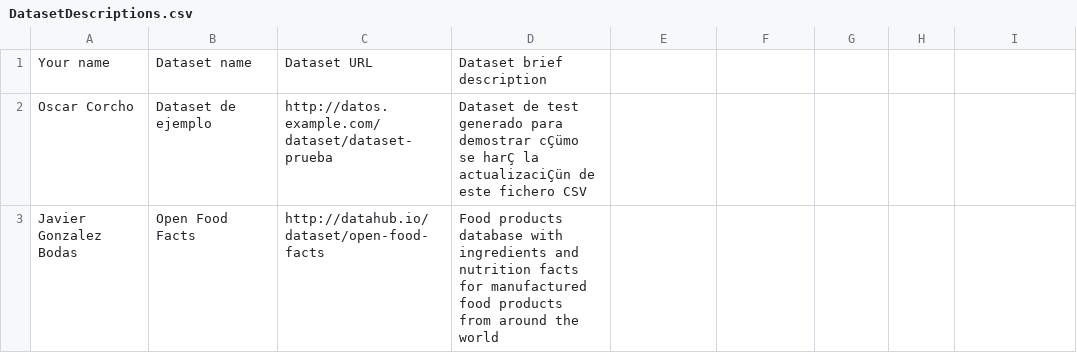
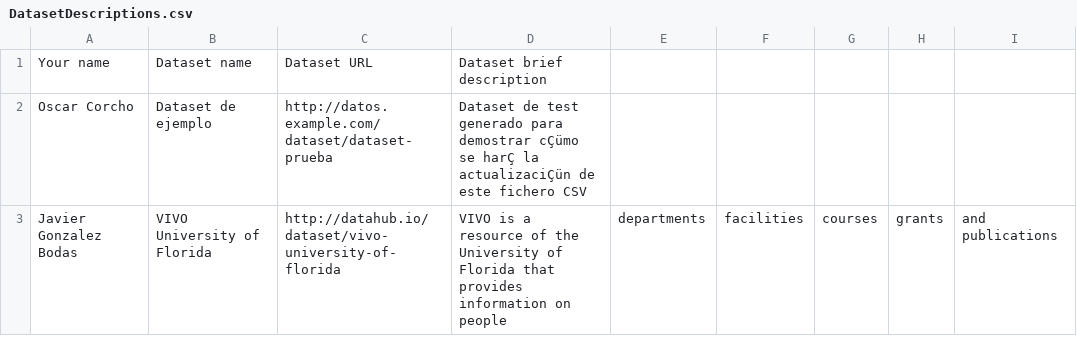
Before and after one commit to FacultadInformatica-LinkedData/Curso2015-2016, a CSV file: Assignment1/DatasetDescriptions.csv, drawn as a sheet; the diff names each change by its address in the sheet, - before the commit and + after, or states it on an @@ line.

Commit message:
Javier Gonzalez Bodas, VIVO University of Florida

```diff
--- a/Assignment1/DatasetDescriptions.csv
+++ b/Assignment1/DatasetDescriptions.csv
-B3: Open Food Facts
+B3: VIVO University of Florida
-C3: http://datahub.io/dataset/open-food-facts
+C3: http://datahub.io/dataset/vivo-university-of-florida
-D3: Food products database with ingredients and nutrition facts for manufactured food products from around the world
+D3: VIVO is a resource of the University of Florida that provides information on people
-E3: (empty)
+E3: departments
-F3: (empty)
+F3: facilities
-G3: (empty)
+G3: courses
-H3: (empty)
+H3: grants
-I3: (empty)
+I3: and publications
```
